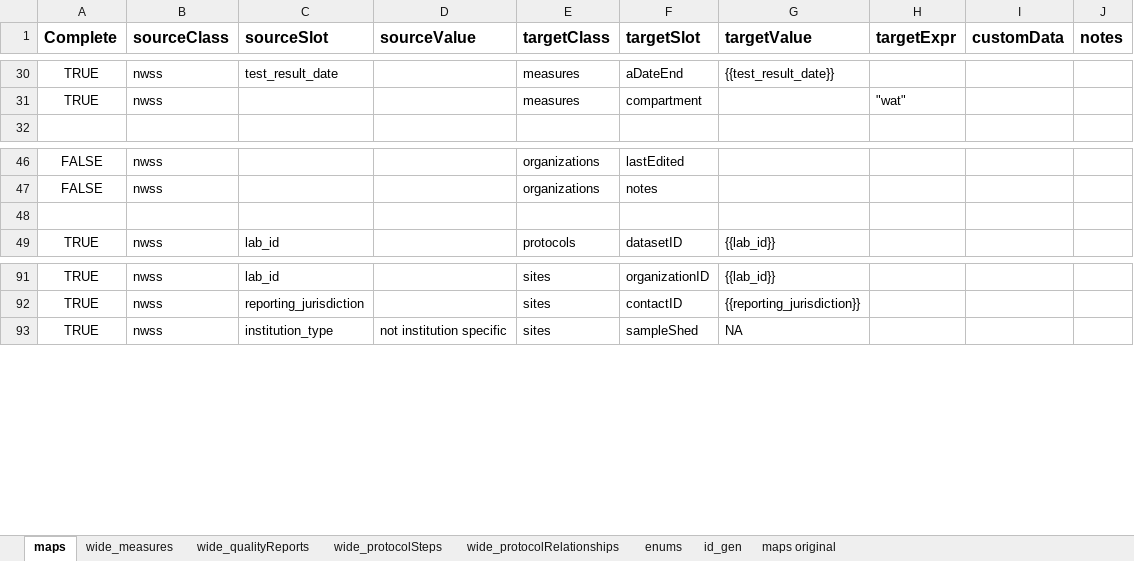
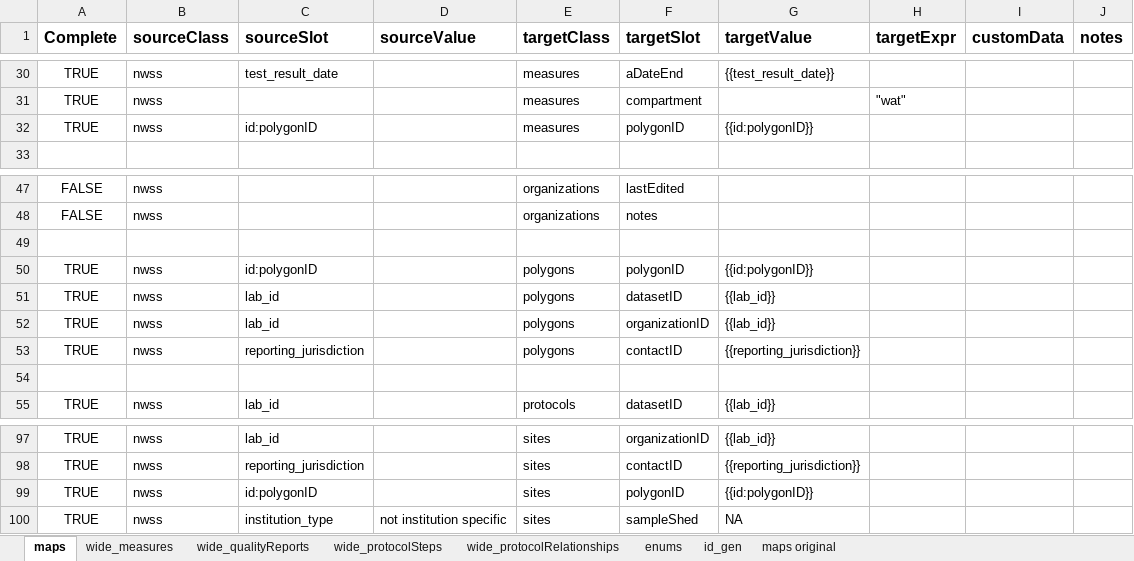
Before and after one commit to PHES-ODM/PHES-ODM-MapGenerator, an Excel workbook: data/mapping_config_files/nwss_to_odm_v2_mapping.xlsx, sheet maps, drawn as a sheet; only a part is shown, gaps mark what is left out; values as stored, in another font and other column widths than the file's, no borders; the diff names each change by its address in the sheet, - before the commit and + after, or states it on an @@ line.

Commit message:
Added polygons table and polygonID fields in other tables

```diff
--- a/data/mapping_config_files/nwss_to_odm_v2_mapping.xlsx (sheet maps)
+++ b/data/mapping_config_files/nwss_to_odm_v2_mapping.xlsx (sheet maps)
+row 32: TRUE | nwss | id:polygonID |  | measures | polygonID | {{id:polygonID}}
+row 49: (empty)
+row 50: TRUE | nwss | id:polygonID |  | polygons | polygonID | {{id:polygonID}}
+row 51: TRUE | nwss | lab_id |  | polygons | datasetID | {{lab_id}}
+row 52: TRUE | nwss | lab_id |  | polygons | organizationID | {{lab_id}}
+row 53: TRUE | nwss | reporting_jurisdiction |  | polygons | contactID | {{reporting_jurisdiction}}
+row 99: TRUE | nwss | id:polygonID |  | sites | polygonID | {{id:polygonID}}
```
Also changed, not shown: 1 other file.
